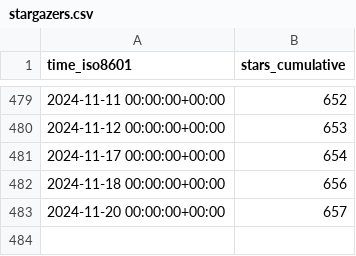
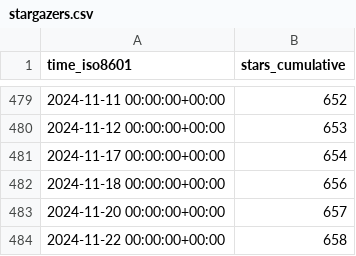
Before and after one commit to Ricardokevins/Bert-In-Relation-Extraction, a CSV file: Ricardokevins/Bert-In-Relation-Extraction/ghrs-data/stargazers.csv, drawn as a sheet; only a part is shown, gaps mark what is left out.

```diff
--- a/Ricardokevins/Bert-In-Relation-Extraction/ghrs-data/stargazers.csv
+++ b/Ricardokevins/Bert-In-Relation-Extraction/ghrs-data/stargazers.csv
@@ -483 +483,2 @@ time_iso8601,stars_cumulative
 2024-11-20 00:00:00+00:00,657
+2024-11-22 00:00:00+00:00,658
```
